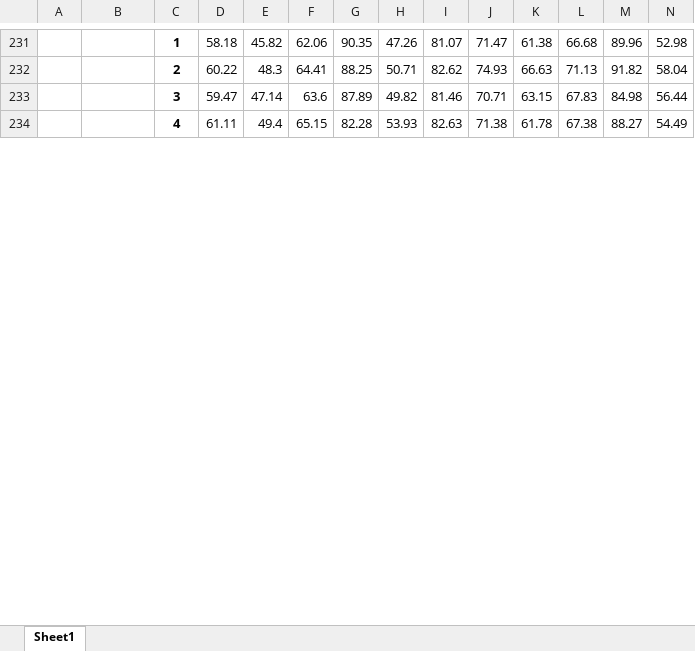
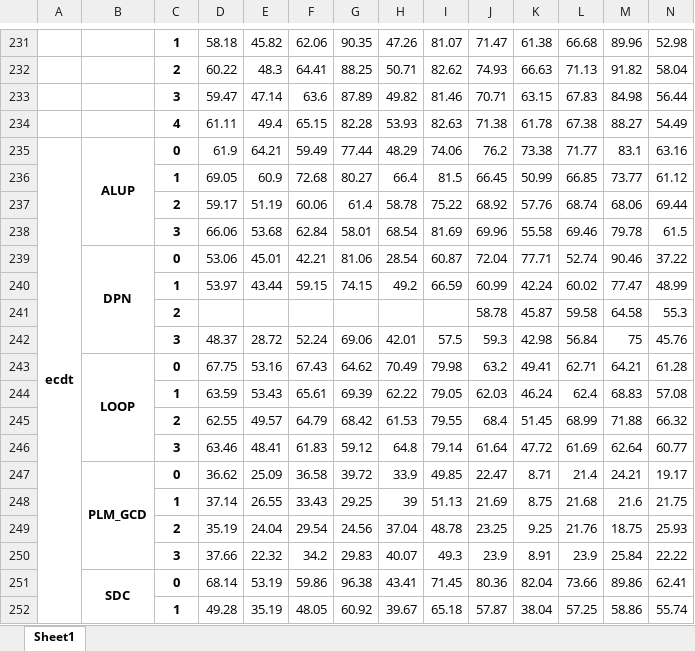
Before and after one commit to CNIC-DSL/BOLT, an Excel workbook: results/gcd_pivot.xlsx, sheet Sheet1, drawn as a sheet; only a part is shown, gaps mark what is left out; values as stored, in another font and other column widths than the file's, no borders; rows hold the shown columns only; the diff covers the shown part only; the diff names each change by its address in the sheet, - before the commit and + after, or states it on an @@ line.

```diff
--- a/results/gcd_pivot.xlsx (sheet Sheet1)
+++ b/results/gcd_pivot.xlsx (sheet Sheet1)
+row 235: ecdt | ALUP | 0 | 61.9 | 64.21 | 59.49 | 77.44 | 48.29 | 74.06 | 76.2 | 73.38 | 71.77 | 83.1 | 63.16
+row 236:  |  | 1 | 69.05 | 60.9 | 72.68 | 80.27 | 66.4 | 81.5 | 66.45 | 50.99 | 66.85 | 73.77 | 61.12
+row 237:  |  | 2 | 59.17 | 51.19 | 60.06 | 61.4 | 58.78 | 75.22 | 68.92 | 57.76 | 68.74 | 68.06 | 69.44
+row 238:  |  | 3 | 66.06 | 53.68 | 62.84 | 58.01 | 68.54 | 81.69 | 69.96 | 55.58 | 69.46 | 79.78 | 61.5
+row 239:  | DPN | 0 | 53.06 | 45.01 | 42.21 | 81.06 | 28.54 | 60.87 | 72.04 | 77.71 | 52.74 | 90.46 | 37.22
+row 240:  |  | 1 | 53.97 | 43.44 | 59.15 | 74.15 | 49.2 | 66.59 | 60.99 | 42.24 | 60.02 | 77.47 | 48.99
+row 241:  |  | 2 |  |  |  |  |  |  | 58.78 | 45.87 | 59.58 | 64.58 | 55.3
+row 242:  |  | 3 | 48.37 | 28.72 | 52.24 | 69.06 | 42.01 | 57.5 | 59.3 | 42.98 | 56.84 | 75 | 45.76
+row 243:  | LOOP | 0 | 67.75 | 53.16 | 67.43 | 64.62 | 70.49 | 79.98 | 63.2 | 49.41 | 62.71 | 64.21 | 61.28
+row 244:  |  | 1 | 63.59 | 53.43 | 65.61 | 69.39 | 62.22 | 79.05 | 62.03 | 46.24 | 62.4 | 68.83 | 57.08
+row 245:  |  | 2 | 62.55 | 49.57 | 64.79 | 68.42 | 61.53 | 79.55 | 68.4 | 51.45 | 68.99 | 71.88 | 66.32
+row 246:  |  | 3 | 63.46 | 48.41 | 61.83 | 59.12 | 64.8 | 79.14 | 61.64 | 47.72 | 61.69 | 62.64 | 60.77
+row 247:  | PLM_GCD | 0 | 36.62 | 25.09 | 36.58 | 39.72 | 33.9 | 49.85 | 22.47 | 8.71 | 21.4 | 24.21 | 19.17
+row 248:  |  | 1 | 37.14 | 26.55 | 33.43 | 29.25 | 39 | 51.13 | 21.69 | 8.75 | 21.68 | 21.6 | 21.75
+row 249:  |  | 2 | 35.19 | 24.04 | 29.54 | 24.56 | 37.04 | 48.78 | 23.25 | 9.25 | 21.76 | 18.75 | 25.93
+row 250:  |  | 3 | 37.66 | 22.32 | 34.2 | 29.83 | 40.07 | 49.3 | 23.9 | 8.91 | 23.9 | 25.84 | 22.22
+row 251:  | SDC | 0 | 68.14 | 53.19 | 59.86 | 96.38 | 43.41 | 71.45 | 80.36 | 82.04 | 73.66 | 89.86 | 62.41
+row 252:  |  | 1 | 49.28 | 35.19 | 48.05 | 60.92 | 39.67 | 65.18 | 57.87 | 38.04 | 57.25 | 58.86 | 55.74
```
Also changed, not shown: 7 added rows and 18 edited cells elsewhere in this sheet, results/gcd_progress.xlsx, results/openset_pivot.xlsx, 16 other files.
